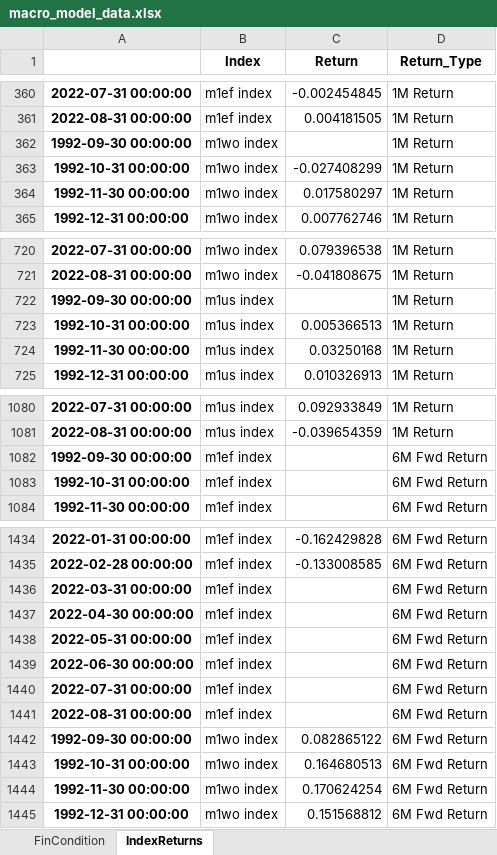
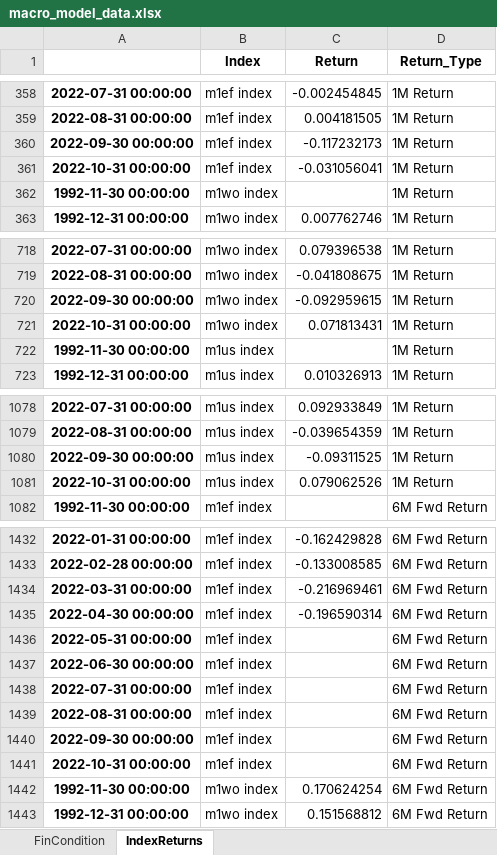
Before and after one commit to sudinpoddar-glovista/macro_model, an Excel workbook: macro_model_data.xlsx, sheet IndexReturns, drawn as a sheet; only a part is shown, gaps mark what is left out; values as stored, in another font and other column widths than the file's, no borders; removed rows and columns are numbered as before the commit, all else as after; the diff covers the shown part only; the diff names each change by its address in the sheet, - before the commit and + after, or states it on an @@ line.

```diff
--- a/macro_model_data.xlsx (sheet IndexReturns)
+++ b/macro_model_data.xlsx (sheet IndexReturns)
-row 362: 1992-09-30 00:00:00 | m1wo index |  | 1M Return
-row 363: 1992-10-31 00:00:00 | m1wo index | -0.027408299 | 1M Return
+row 360: 2022-09-30 00:00:00 | m1ef index | -0.117232173 | 1M Return
+row 361: 2022-10-31 00:00:00 | m1ef index | -0.031056041 | 1M Return
-C362 (Return): 0.017580297
+C362 (Return): (empty)
-row 722: 1992-09-30 00:00:00 | m1us index |  | 1M Return
-row 723: 1992-10-31 00:00:00 | m1us index | 0.005366513 | 1M Return
+row 720: 2022-09-30 00:00:00 | m1wo index | -0.092959615 | 1M Return
+row 721: 2022-10-31 00:00:00 | m1wo index | 0.071813431 | 1M Return
-C722 (Return): 0.03250168
+C722 (Return): (empty)
-row 1082: 1992-09-30 00:00:00 | m1ef index |  | 6M Fwd Return
-row 1083: 1992-10-31 00:00:00 | m1ef index |  | 6M Fwd Return
+row 1080: 2022-09-30 00:00:00 | m1us index | -0.09311525 | 1M Return
+row 1081: 2022-10-31 00:00:00 | m1us index | 0.079062526 | 1M Return
-C1434 (Return): (empty)
+C1434 (Return): -0.216969461
-C1435 (Return): (empty)
+C1435 (Return): -0.196590314
-row 1442: 1992-09-30 00:00:00 | m1wo index | 0.082865122 | 6M Fwd Return
-row 1443: 1992-10-31 00:00:00 | m1wo index | 0.164680513 | 6M Fwd Return
+row 1440: 2022-09-30 00:00:00 | m1ef index |  | 6M Fwd Return
+row 1441: 2022-10-31 00:00:00 | m1ef index |  | 6M Fwd Return
```
Also changed, not shown: 10 added rows, 10 removed rows and 10 edited cells elsewhere in this sheet, sheet FinCondition.
